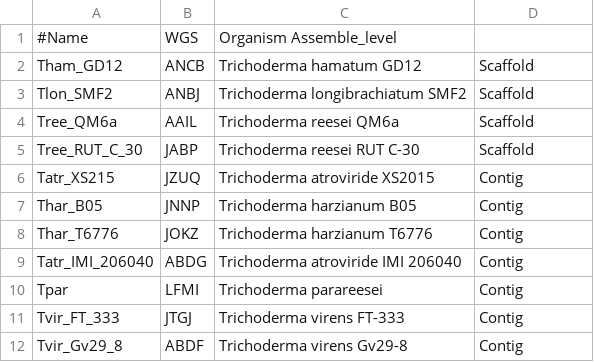
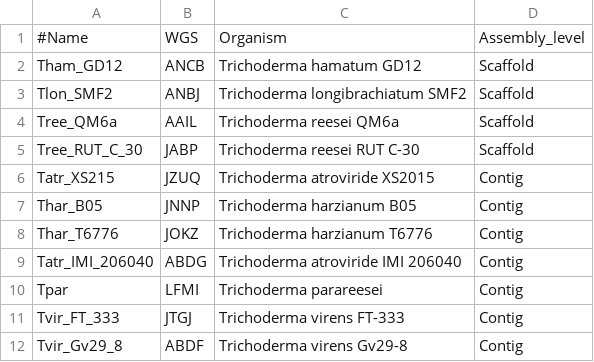
Before and after one commit to wang-q/withncbi, a TSV file: pop/trichoderma.tsv, drawn as a sheet.

```diff
--- a/pop/trichoderma.tsv
+++ b/pop/trichoderma.tsv
@@ -1,2 +1,2 @@
-#Name	WGS	Organism Assemble_level
+#Name	WGS	Organism	Assembly_level
 Tham_GD12	ANCB	Trichoderma hamatum GD12	Scaffold
```
Also changed, not shown: pop/candida.tsv, 2 other files.
